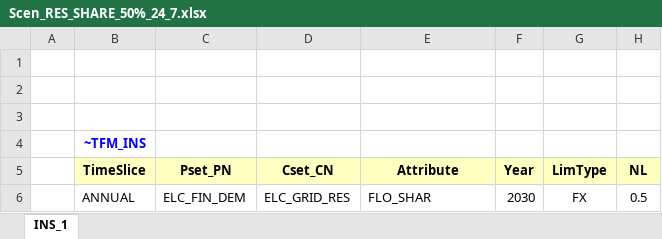
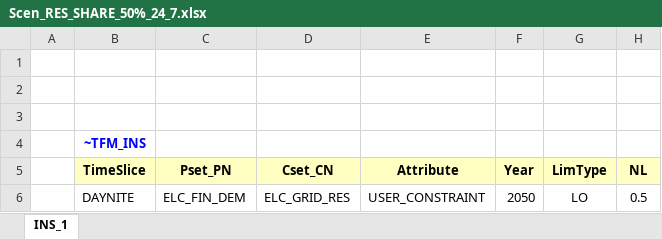
Before and after one commit to alessandrovilardo-design/MSc_SELECT_ALESSANDRO, an Excel workbook: SuppXLS/Scen_RES_SHARE_50%_24_7.xlsx, sheet INS_1, drawn as a sheet; values as stored, in another font and other column widths than the file's, no borders; removed rows and columns are numbered as before the commit, all else as after; the diff names each change by its address in the sheet, - before the commit and + after, or states it on an @@ line.

Commit message:
Add files via upload

```diff
--- a/SuppXLS/Scen_RES_SHARE_50%_24_7.xlsx (sheet INS_1)
+++ b/SuppXLS/Scen_RES_SHARE_50%_24_7.xlsx (sheet INS_1)
-row 6:  | ANNUAL | ELC_FIN_DEM | ELC_GRID_RES | FLO_SHAR | 2030 | FX | 0.5
+row 6:  | DAYNITE | ELC_FIN_DEM | ELC_GRID_RES | USER_CONSTRAINT | 2050 | LO | 0.5
```
